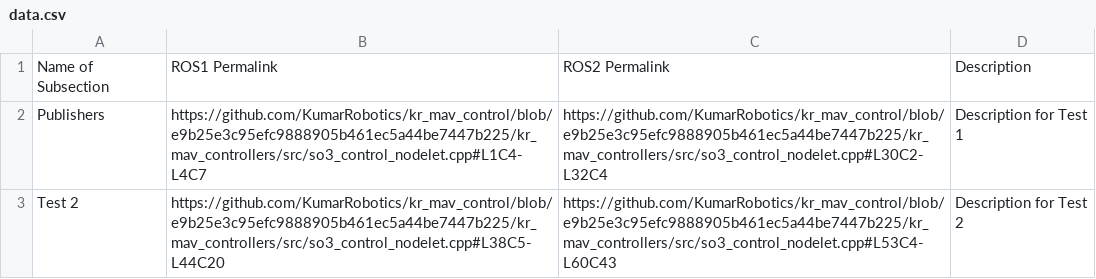
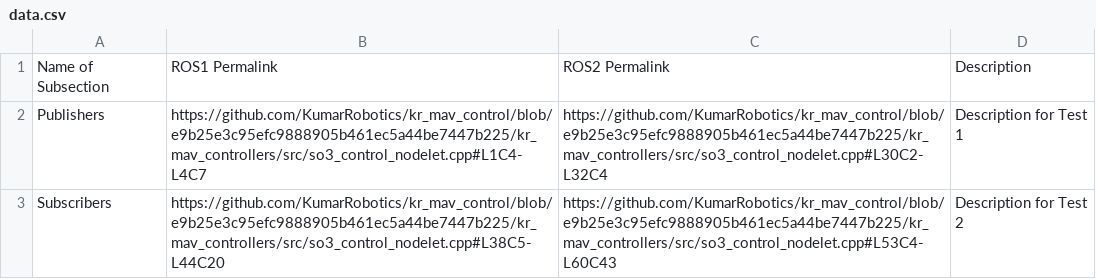
Before and after one commit to jerewang2/ROS1-to-ROS2, a CSV file: data.csv, drawn as a sheet.

Commit message:
Change data.csv file for testing. Check if translation.rst file changes too.

```diff
--- a/data.csv
+++ b/data.csv
@@ -2,2 +2,2 @@ Name of Subsection,ROS1 Permalink,ROS2 Permalink,Description
 Publishers, https://github.com/KumarRobotics/kr_mav_control/blob/e9b25e3c95efc9888905b461ec5a44be7447b225/kr_mav_controllers/src/so3_control_nodelet.cpp#L1C4-L4C7, https://github.com/KumarRobotics/kr_mav_control/blob/e9b25e3c95efc9888905b461ec5a44be7447b225/kr_mav_controllers/src/so3_control_nodelet.cpp#L30C2-L32C4, Description for Test 1
-Test 2, https://github.com/KumarRobotics/kr_mav_control/blob/e9b25e3c95efc9888905b461ec5a44be7447b225/kr_mav_controllers/src/so3_control_nodelet.cpp#L38C5-L44C20, https://github.com/KumarRobotics/kr_mav_control/blob/e9b25e3c95efc9888905b461ec5a44be7447b225/kr_mav_controllers/src/so3_control_nodelet.cpp#L53C4-L60C43, Description for Test 2
+Subscribers, https://github.com/KumarRobotics/kr_mav_control/blob/e9b25e3c95efc9888905b461ec5a44be7447b225/kr_mav_controllers/src/so3_control_nodelet.cpp#L38C5-L44C20, https://github.com/KumarRobotics/kr_mav_control/blob/e9b25e3c95efc9888905b461ec5a44be7447b225/kr_mav_controllers/src/so3_control_nodelet.cpp#L53C4-L60C43, Description for Test 2
```
